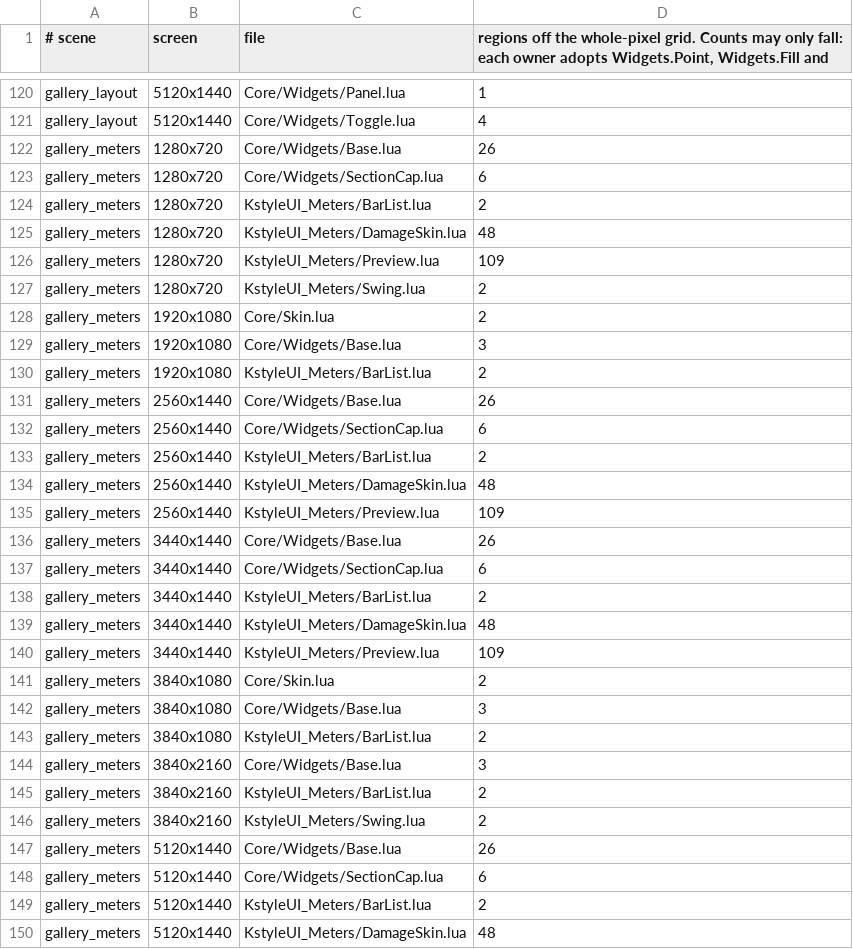
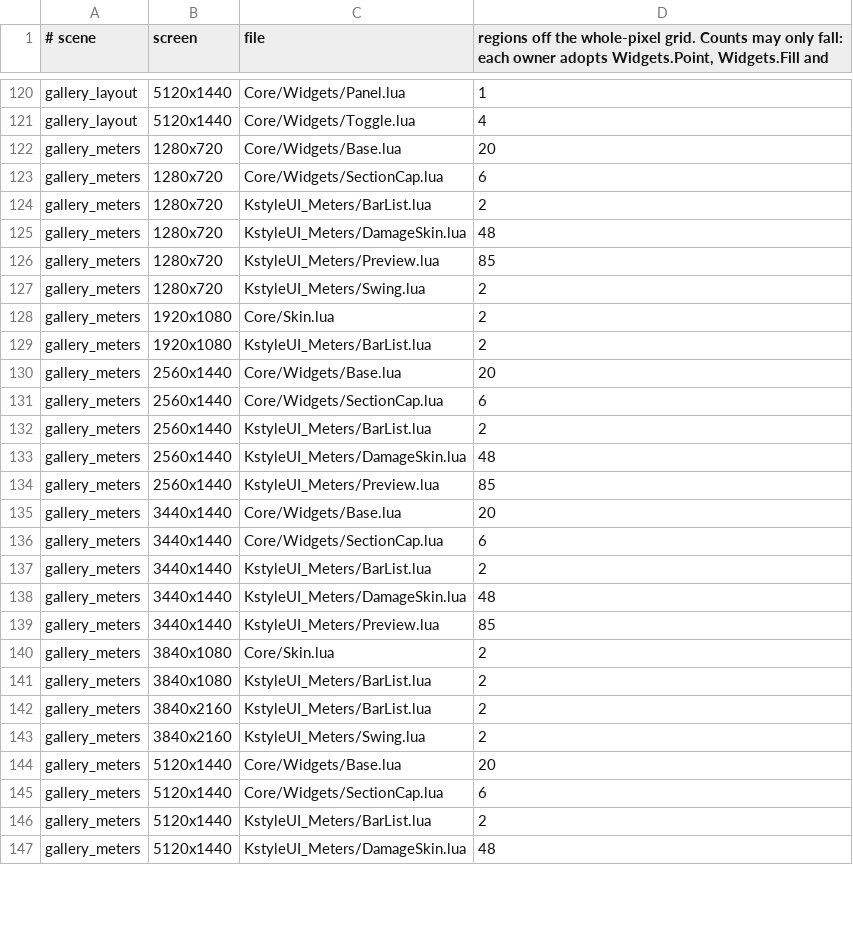
Before and after one commit to korallis/KstyleUI, a TSV file: Tools/regression/pixel_allow.tsv, drawn as a sheet; only a part is shown, gaps mark what is left out; the diff covers the shown part only.

```diff
--- a/Tools/regression/pixel_allow.tsv
+++ b/Tools/regression/pixel_allow.tsv
@@ -121,3 +121,3 @@ gallery_layout	5120x1440	Core/Widgets/Panel.lua	1
 gallery_layout	5120x1440	Core/Widgets/Toggle.lua	4
-gallery_meters	1280x720	Core/Widgets/Base.lua	26
+gallery_meters	1280x720	Core/Widgets/Base.lua	20
 gallery_meters	1280x720	Core/Widgets/SectionCap.lua	6
@@ -125,8 +125,7 @@ gallery_meters	1280x720	KstyleUI_Meters/BarList.lua	2
 gallery_meters	1280x720	KstyleUI_Meters/DamageSkin.lua	48
-gallery_meters	1280x720	KstyleUI_Meters/Preview.lua	109
+gallery_meters	1280x720	KstyleUI_Meters/Preview.lua	85
 gallery_meters	1280x720	KstyleUI_Meters/Swing.lua	2
 gallery_meters	1920x1080	Core/Skin.lua	2
-gallery_meters	1920x1080	Core/Widgets/Base.lua	3
 gallery_meters	1920x1080	KstyleUI_Meters/BarList.lua	2
-gallery_meters	2560x1440	Core/Widgets/Base.lua	26
+gallery_meters	2560x1440	Core/Widgets/Base.lua	20
 gallery_meters	2560x1440	Core/Widgets/SectionCap.lua	6
@@ -134,4 +133,4 @@ gallery_meters	2560x1440	KstyleUI_Meters/BarList.lua	2
 gallery_meters	2560x1440	KstyleUI_Meters/DamageSkin.lua	48
-gallery_meters	2560x1440	KstyleUI_Meters/Preview.lua	109
-gallery_meters	3440x1440	Core/Widgets/Base.lua	26
+gallery_meters	2560x1440	KstyleUI_Meters/Preview.lua	85
+gallery_meters	3440x1440	Core/Widgets/Base.lua	20
 gallery_meters	3440x1440	Core/Widgets/SectionCap.lua	6
@@ -139,10 +138,8 @@ gallery_meters	3440x1440	KstyleUI_Meters/BarList.lua	2
 gallery_meters	3440x1440	KstyleUI_Meters/DamageSkin.lua	48
-gallery_meters	3440x1440	KstyleUI_Meters/Preview.lua	109
+gallery_meters	3440x1440	KstyleUI_Meters/Preview.lua	85
 gallery_meters	3840x1080	Core/Skin.lua	2
-gallery_meters	3840x1080	Core/Widgets/Base.lua	3
 gallery_meters	3840x1080	KstyleUI_Meters/BarList.lua	2
-gallery_meters	3840x2160	Core/Widgets/Base.lua	3
 gallery_meters	3840x2160	KstyleUI_Meters/BarList.lua	2
 gallery_meters	3840x2160	KstyleUI_Meters/Swing.lua	2
-gallery_meters	5120x1440	Core/Widgets/Base.lua	26
+gallery_meters	5120x1440	Core/Widgets/Base.lua	20
 gallery_meters	5120x1440	Core/Widgets/SectionCap.lua	6
```
Also changed, not shown: 9 removed rows and 31 edited cells elsewhere in this file.
